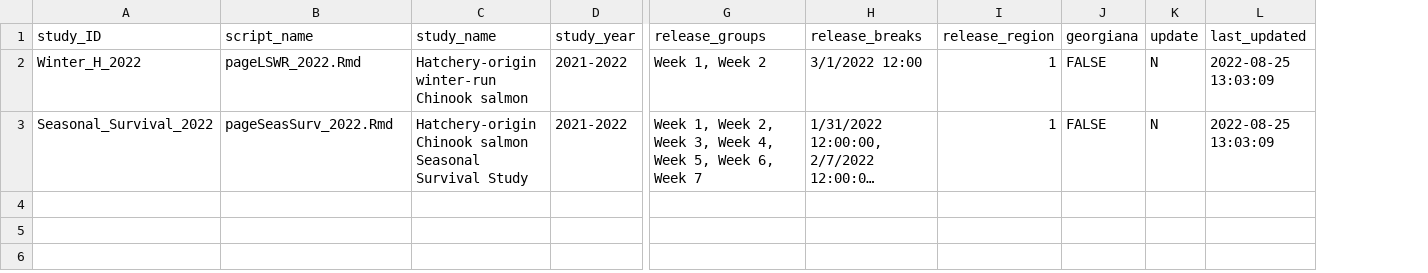
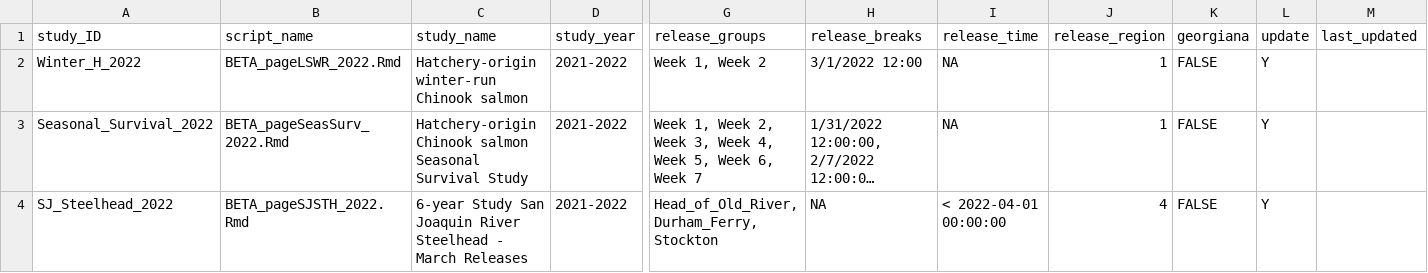
Before and after one commit to paulcarvalho/calfishtrack, a CSV file: Automate webpage scripts/study_pages.csv, drawn as a sheet; only a part is shown, gaps mark what is left out; long unchanged cells end in …; addresses are those after the commit; rows hold the shown columns only; the diff names each change by its address in the sheet, - before the commit and + after, or states it on an @@ line.

```diff
--- a/Automate webpage scripts/study_pages.csv
+++ b/Automate webpage scripts/study_pages.csv
+column I (release_time), rows 2-3: NA | NA
-B2 (script_name): pageLSWR_2022.Rmd
+B2 (script_name): BETA_pageLSWR_2022.Rmd
-L2:L3 (update): N
+L2:L3 (update): Y
-M2:M3 (last_updated): 2022-08-25 13:03:09
+M2:M3 (last_updated): (empty)
-B3 (script_name): pageSeasSurv_2022.Rmd
+B3 (script_name): BETA_pageSeasSurv_2022.Rmd
+row 4: SJ_Steelhead_2022 | BETA_pageSJSTH_2022.Rmd | 6-year Study San Joaquin River Steelhead - March Releases | 2021-2022 | Head_of_Old_River, Durham_Ferry, Stockton | NA | < 2022-04-01 00:00:00 | 4 | FALSE | Y
```
Also changed, not shown: 2 other files.
